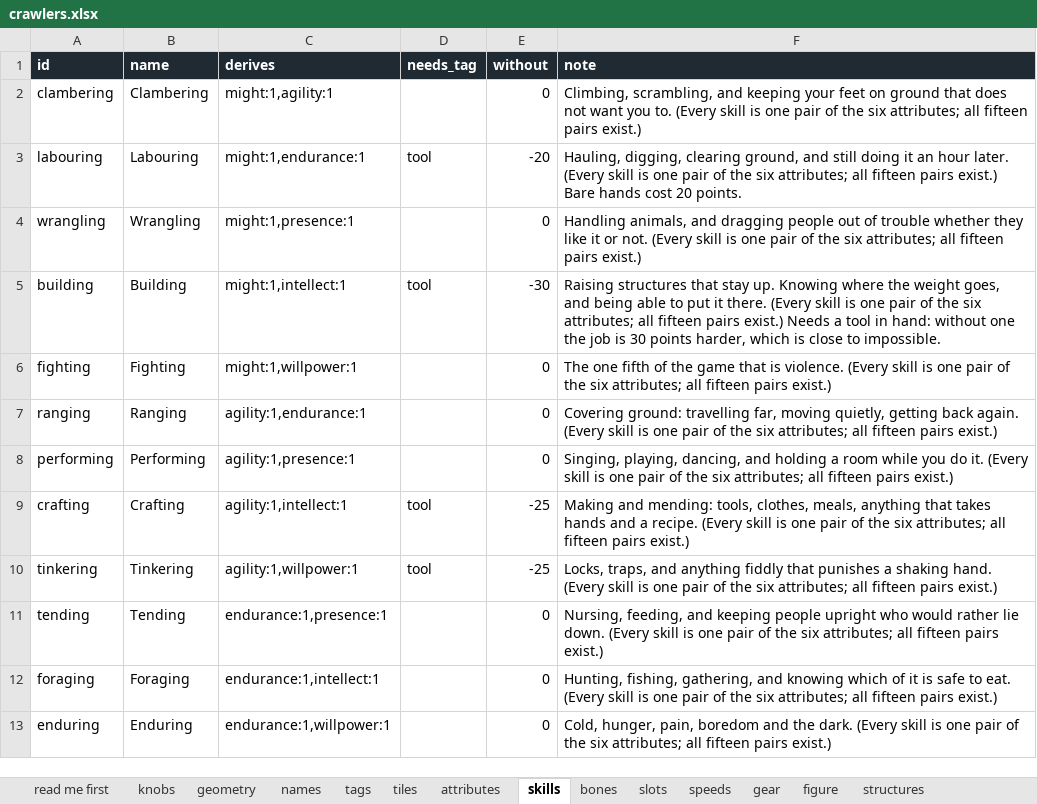
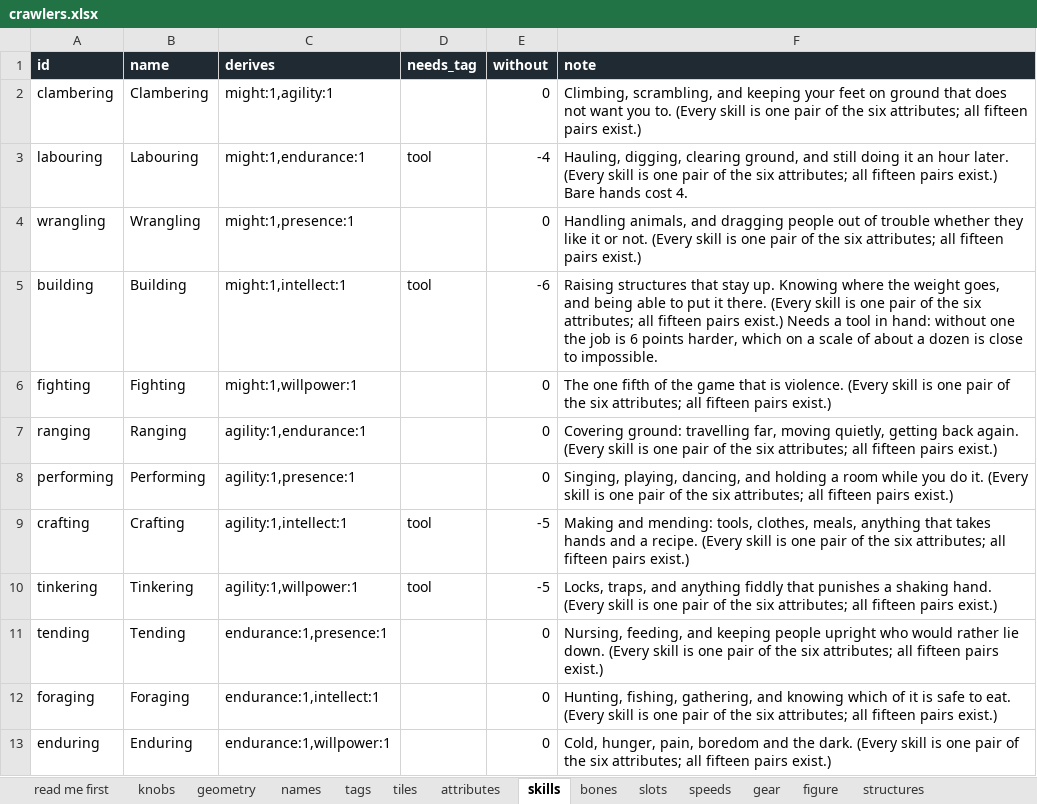
Before and after one commit to myrmecbruh/Project-Crawlers, an Excel workbook: docs/crawlers.xlsx, sheet skills, drawn as a sheet; only a part is shown; values as stored, in another font and other column widths than the file's, no borders; the diff names each change by its address in the sheet, - before the commit and + after, or states it on an @@ line.

```diff
--- a/docs/crawlers.xlsx (sheet skills)
+++ b/docs/crawlers.xlsx (sheet skills)
-E3 (without): -20
+E3 (without): -4
-F3 (note): …hands cost 20 points.
+F3 (note): …hands cost 4.
-E5 (without): -30
+E5 (without): -6
-F5 (note): …job is 30 points harder, which is close…
+F5 (note): …job is 6 points harder, which on a scale of about a dozen is close…
-E9:E10 (without): -25
+E9:E10 (without): -5
```
Also changed, not shown: sheet knobs, sheet tiles, sheet gear, sheet structures, sheet names, 10 other files.
